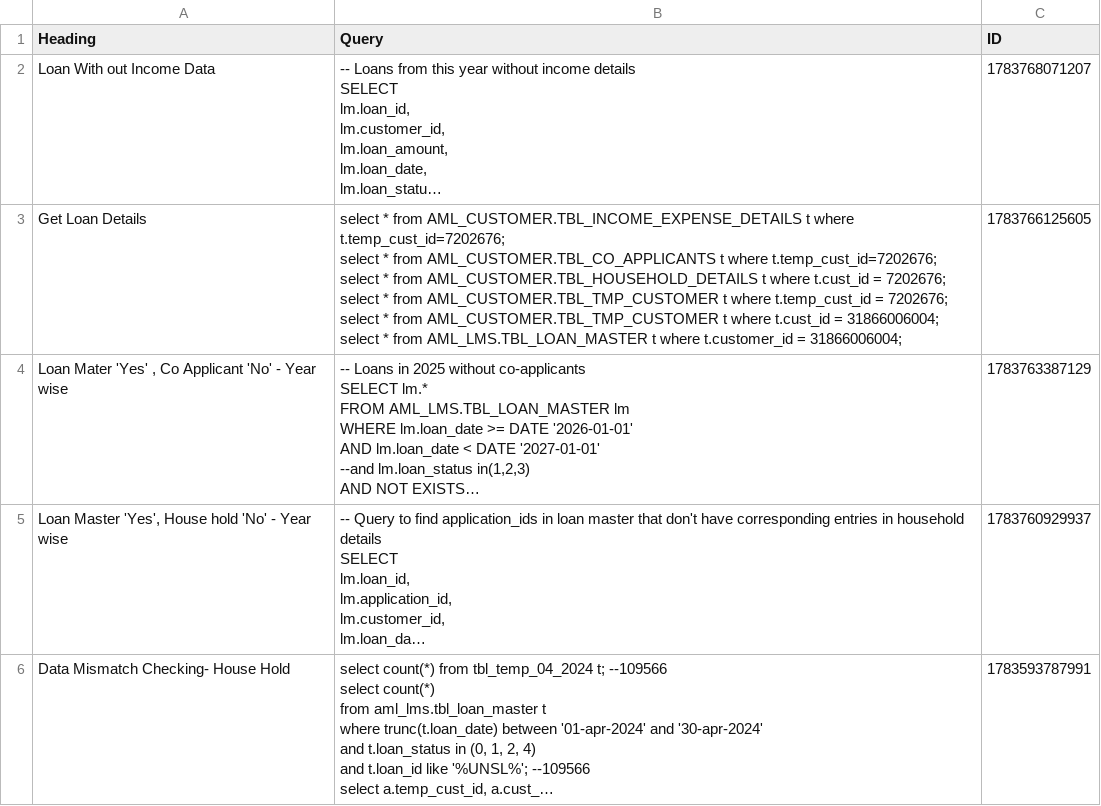
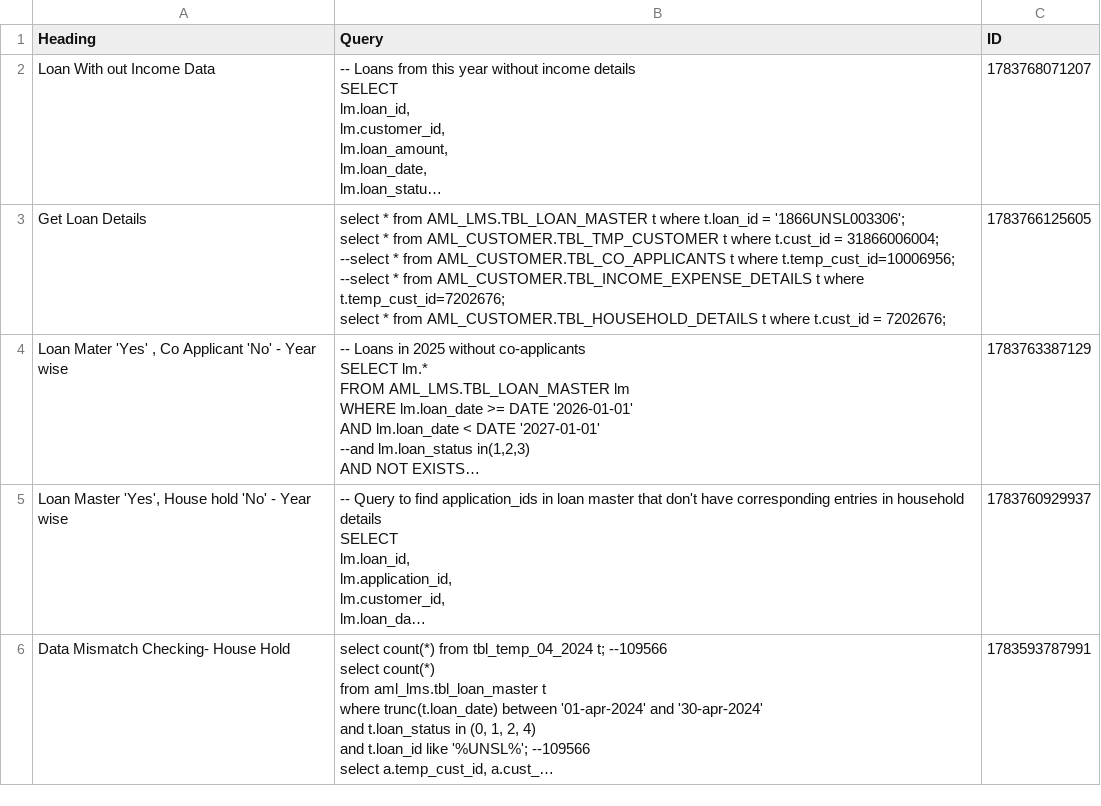
Before and after one commit to SANJUPR/Query-Handler, a CSV file: QueryDB.csv, drawn as a sheet; only a part is shown; long unchanged cells end in …; ↵ is a line break in a cell; the diff names each change by its address in the sheet, - before the commit and + after, or states it on an @@ line.

Commit message:
Dashboard database configuration updates [skip ci]

```diff
--- a/QueryDB.csv
+++ b/QueryDB.csv
-B3 (Query): …* from AML_CUSTOMER.TBL_INCOME_EXPENSE_DETAILS t where t.temp_cust_id=7202676; ↵ select * from AML_CUSTOMER.TBL_CO_APPLICANTS t where t.temp_cust_id=7202676; ↵ select * from AML_CUSTOMER.TBL_HOUSEHOLD_DETAILS t where t.cust_id = 7202676; ↵ select * from AML_CUSTOMER.TBL_TMP_CUSTOMER t where t.temp_cust_id = 7202676; ↵ select * from AML_CUSTOMER.TBL_TMP_CUSTOMER t where t.cust_id = 31866006004; ↵ select * from AML_LMS.TBL_LOAN_MASTER t where t.customer_id = 31866006004;
+B3 (Query): …* from AML_LMS.TBL_LOAN_MASTER t where t.loan_id = '1866UNSL003306'; ↵ select * from AML_CUSTOMER.TBL_TMP_CUSTOMER t where t.cust_id = 31866006004; ↵ --select * from AML_CUSTOMER.TBL_CO_APPLICANTS t where t.temp_cust_id=10006956; ↵ --select * from AML_CUSTOMER.TBL_INCOME_EXPENSE_DETAILS t where t.temp_cust_id=7202676; ↵ select * from AML_CUSTOMER.TBL_HOUSEHOLD_DETAILS t where t.cust_id = 7202676;
```
